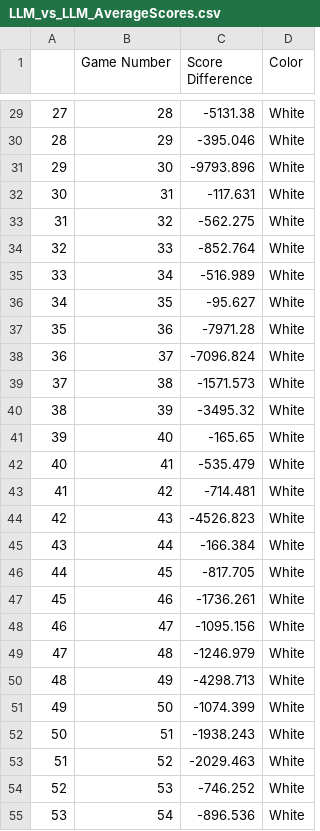
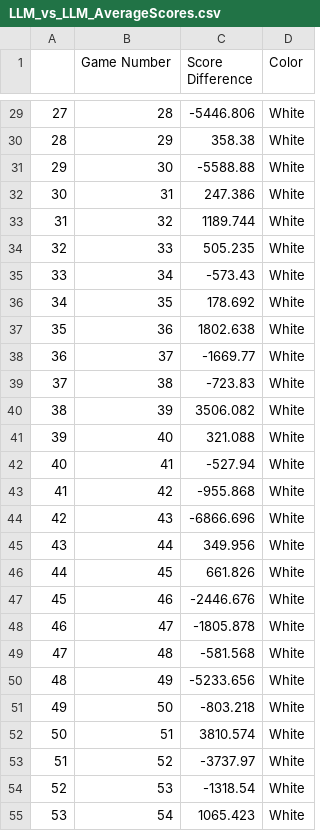
Before and after one commit to nafis10670/Chess-Research-Project, a CSV file: LLM_vs_LLM_AverageScores.csv, drawn as a sheet; only a part is shown, gaps mark what is left out; the diff covers the shown part only.

```diff
--- a/LLM_vs_LLM_AverageScores.csv
+++ b/LLM_vs_LLM_AverageScores.csv
@@ -29,27 +29,27 @@
-27,28,-5131.38,White
-28,29,-395.046,White
-29,30,-9793.896,White
-30,31,-117.631,White
-31,32,-562.275,White
-32,33,-852.764,White
-33,34,-516.989,White
-34,35,-95.627,White
-35,36,-7971.28,White
-36,37,-7096.824,White
-37,38,-1571.573,White
-38,39,-3495.32,White
-39,40,-165.65,White
-40,41,-535.479,White
-41,42,-714.481,White
-42,43,-4526.823,White
-43,44,-166.384,White
-44,45,-817.705,White
-45,46,-1736.261,White
-46,47,-1095.156,White
-47,48,-1246.979,White
-48,49,-4298.713,White
-49,50,-1074.399,White
-50,51,-1938.243,White
-51,52,-2029.463,White
-52,53,-746.252,White
-53,54,-896.536,White
+27,28,-5446.806,White
+28,29,358.38,White
+29,30,-5588.88,White
+30,31,247.386,White
+31,32,1189.744,White
+32,33,505.235,White
+33,34,-573.43,White
+34,35,178.692,White
+35,36,1802.638,White
+36,37,-1669.77,White
+37,38,-723.83,White
+38,39,3506.082,White
+39,40,321.088,White
+40,41,-527.94,White
+41,42,-955.868,White
+42,43,-6866.696,White
+43,44,349.956,White
+44,45,661.826,White
+45,46,-2446.676,White
+46,47,-1805.878,White
+47,48,-581.568,White
+48,49,-5233.656,White
+49,50,-803.218,White
+50,51,3810.574,White
+51,52,-3737.97,White
+52,53,-1318.54,White
+53,54,1065.423,White
```
Also changed, not shown: 93 edited cells elsewhere in this file, LLM_vs_LLM_ScoreAnalysis_Black.csv, LLM_vs_LLM_ScoreAnalysis_White.csv, 5 other files.
